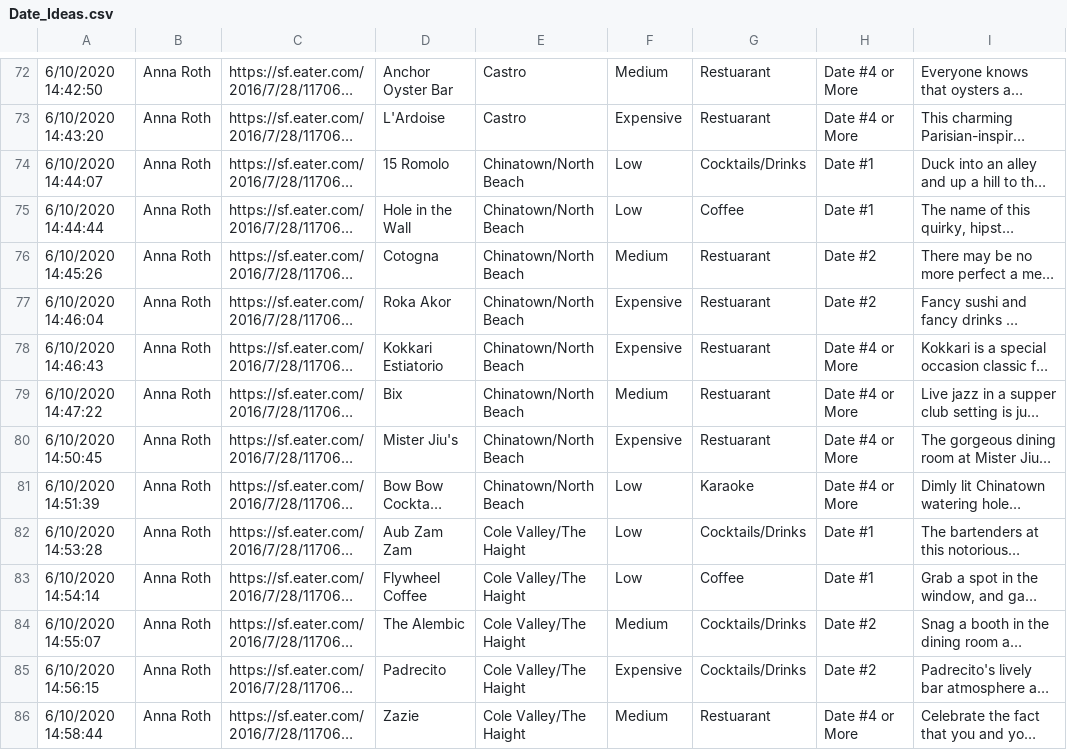
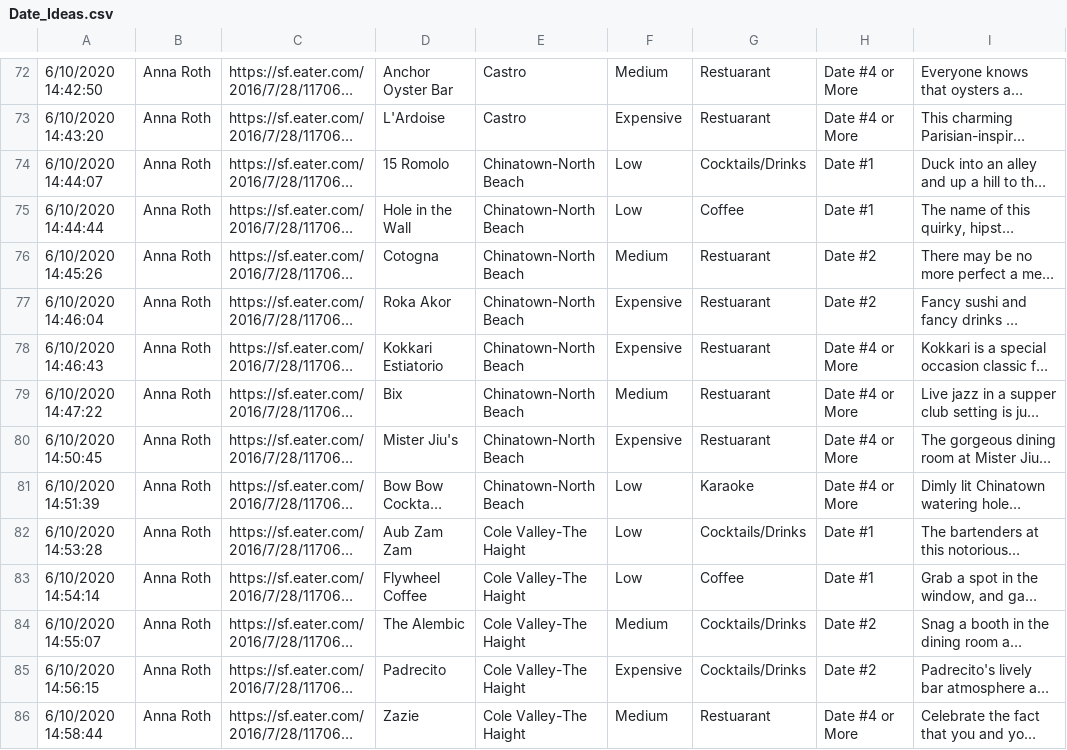
Before and after one commit to Micjoey/SFDates, a CSV file: lib/seeds/Date_Ideas.csv, drawn as a sheet; only a part is shown, gaps mark what is left out; long unchanged cells end in …; the diff covers the shown part only; the diff names each change by its address in the sheet, - before the commit and + after, or states it on an @@ line.

```diff
--- a/lib/seeds/Date_Ideas.csv
+++ b/lib/seeds/Date_Ideas.csv
-E74:E81: Chinatown/North Beach
+E74:E81: Chinatown-North Beach
-E82:E86: Cole Valley/The Haight
+E82:E86: Cole Valley-The Haight
```
Also changed, not shown: 56 edited cells elsewhere in this file, 3 other files.
